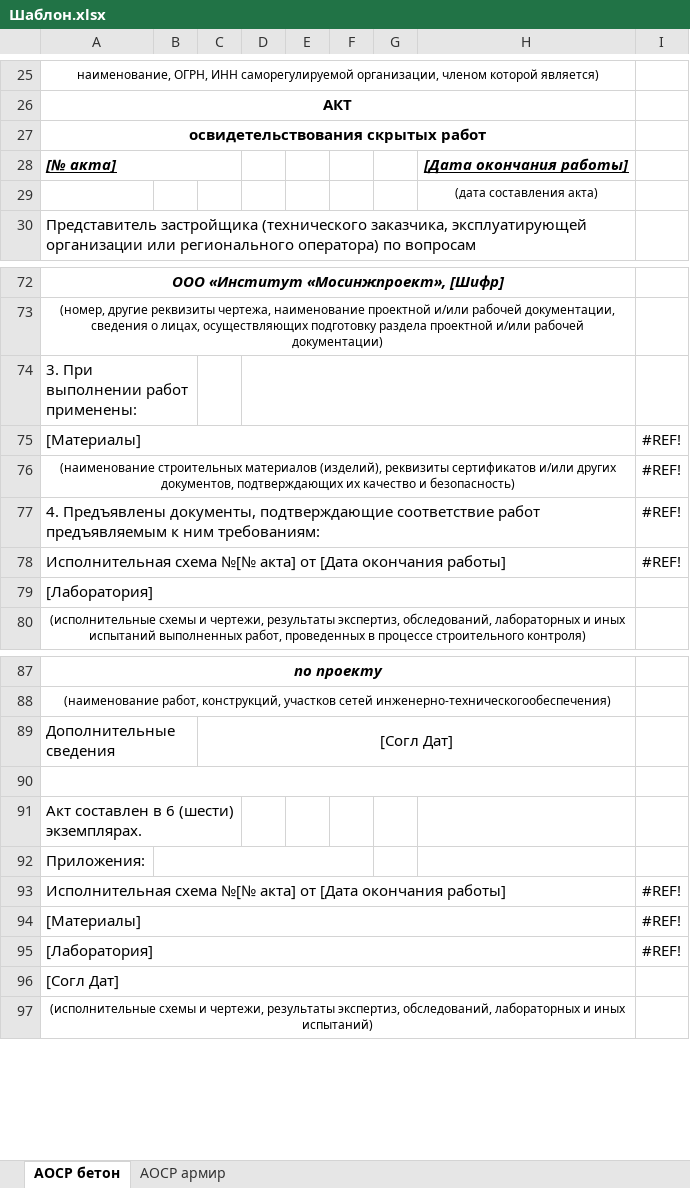
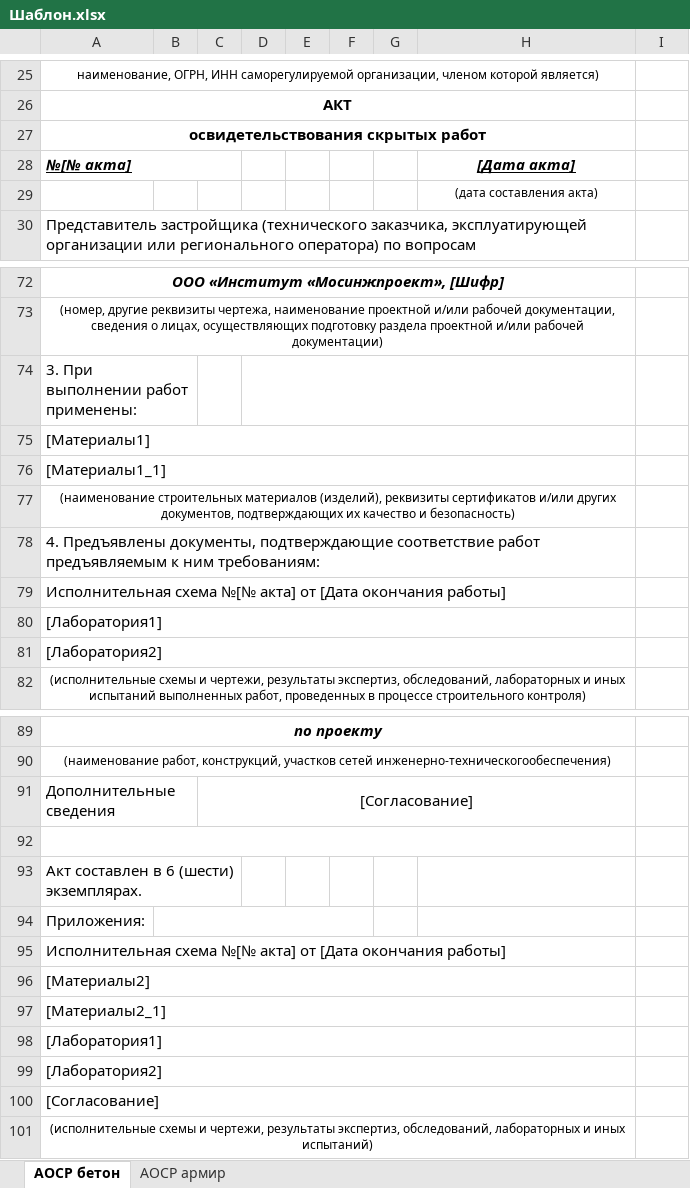
Before and after one commit to rudb01/AOCP, an Excel workbook: Шаблон.xlsx, sheet АОСР бетон, drawn as a sheet; only a part is shown, gaps mark what is left out; values as stored, in another font and other column widths than the file's, no borders; removed rows and columns are numbered as before the commit, all else as after; the diff names each change by its address in the sheet, - before the commit and + after, or states it on an @@ line.

Commit message:
Готов под акты на бетонирование

```diff
--- a/Шаблон.xlsx (sheet АОСР бетон)
+++ b/Шаблон.xlsx (sheet АОСР бетон)
-row 28: [№ акта] |  |  |  |  |  |  | [Дата окончания работы]
+row 28: №[№ акта] |  |  |  |  |  |  | [Дата акта]
-row 75: [Материалы] |  |  |  |  |  |  |  | #REF!
+row 75: [Материалы1]
+row 76: [Материалы1_1]
-I77:I79: #REF!
+I77:I79: (empty)
-A80: [Лаборатория]
+A80: [Лаборатория1]
+row 81: [Лаборатория2]
-C91: [Согл Дат]
+C91: [Согласование]
-I95: #REF!
+I95: (empty)
-row 94: [Материалы] |  |  |  |  |  |  |  | #REF!
-row 95: [Лаборатория] |  |  |  |  |  |  |  | #REF!
-A96: [Согл Дат]
+A96: [Материалы2]
+row 97: [Материалы2_1]
+row 98: [Лаборатория1]
+row 99: [Лаборатория2]
+row 100: [Согласование]
```
Also changed, not shown: formulas that keep their value, я. Бетон (Июнь).xlsx, 5 other files.
